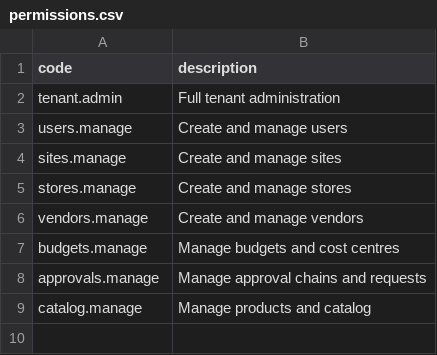
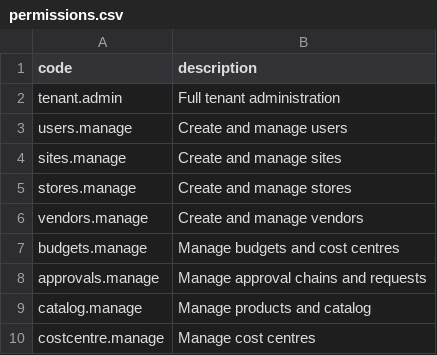
Before and after one commit to sourabh-dc/project-zer, a CSV file: provisioning_service/permissions.csv, drawn as a sheet.

```diff
--- a/provisioning_service/permissions.csv
+++ b/provisioning_service/permissions.csv
@@ -9 +9,2 @@ approvals.manage,Manage approval chains and requests
 catalog.manage,Manage products and catalog
+costcentre.manage, Manage cost centres
```
Also changed, not shown: provisioning_service/features.csv, 2 other files.
